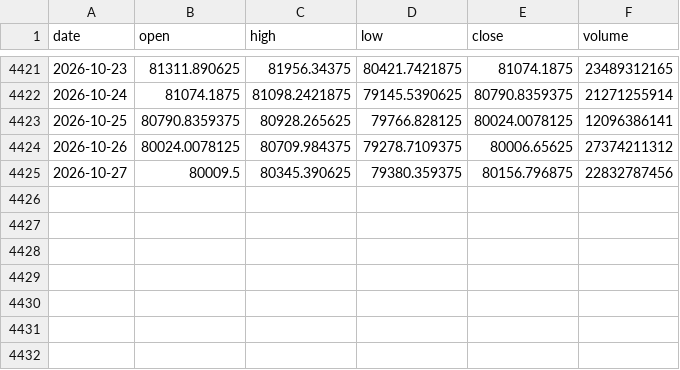
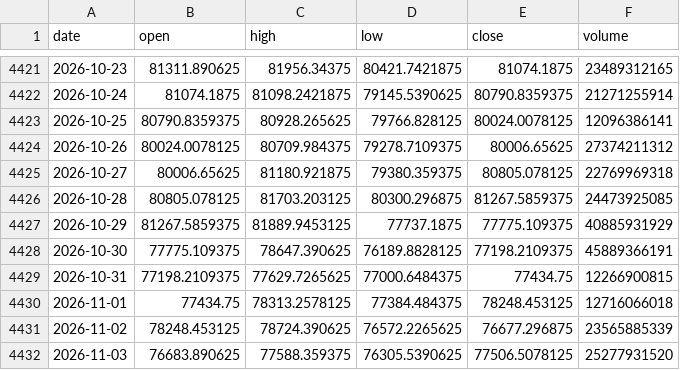
Before and after one commit to ashleyymcquestion/claude-trade, a CSV file: data/yahoo/BTC-USD.csv, drawn as a sheet; only a part is shown, gaps mark what is left out.

```diff
--- a/data/yahoo/BTC-USD.csv
+++ b/data/yahoo/BTC-USD.csv
@@ -4424,2 +4424,9 @@ date,open,high,low,close,volume
 2026-10-26,80024.0078125,80709.984375,79278.7109375,80006.65625,27374211312
-2026-10-27,80009.5,80345.390625,79380.359375,80156.796875,22832787456
+2026-10-27,80006.65625,81180.921875,79380.359375,80805.078125,22769969318
+2026-10-28,80805.078125,81703.203125,80300.296875,81267.5859375,24473925085
+2026-10-29,81267.5859375,81889.9453125,77737.1875,77775.109375,40885931929
+2026-10-30,77775.109375,78647.390625,76189.8828125,77198.2109375,45889366191
+2026-10-31,77198.2109375,77629.7265625,77000.6484375,77434.75,12266900815
+2026-11-01,77434.75,78313.2578125,77384.484375,78248.453125,12716066018
+2026-11-02,78248.453125,78724.390625,76572.2265625,76677.296875,23565885339
+2026-11-03,76683.890625,77588.359375,76305.5390625,77506.5078125,25277931520
```
Also changed, not shown: data/bars/AMD.csv, data/watchlab/trades.csv, 19 other files.
